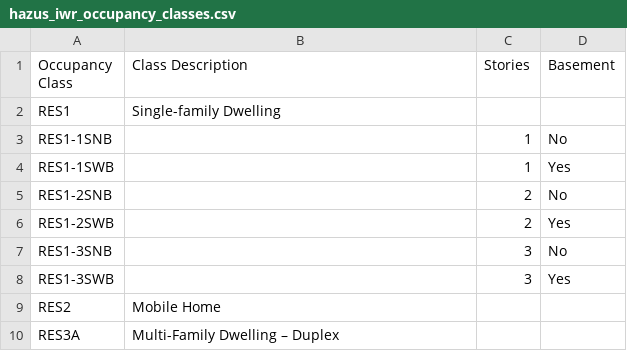
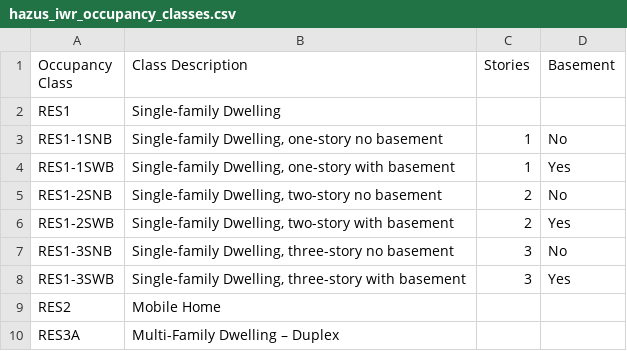
Before and after one commit to Deltares/hydromt_fiat, a CSV file: hydromt_fiat/data/vulnerability_linking/hazus_iwr_occupancy_classes.csv, drawn as a sheet; only a part is shown.

Commit message:
Added missing class descriptions

```diff
--- a/hydromt_fiat/data/vulnerability_linking/hazus_iwr_occupancy_classes.csv
+++ b/hydromt_fiat/data/vulnerability_linking/hazus_iwr_occupancy_classes.csv
@@ -2,8 +2,8 @@
 RES1,Single-family Dwelling,,
-RES1-1SNB,,1,No
-RES1-1SWB,,1,Yes
-RES1-2SNB,,2,No
-RES1-2SWB,,2,Yes
-RES1-3SNB,,3,No
-RES1-3SWB,,3,Yes
+RES1-1SNB,"Single-family Dwelling, one-story no basement",1,No
+RES1-1SWB,"Single-family Dwelling, one-story with basement",1,Yes
+RES1-2SNB,"Single-family Dwelling, two-story no basement",2,No
+RES1-2SWB,"Single-family Dwelling, two-story with basement",2,Yes
+RES1-3SNB,"Single-family Dwelling, three-story no basement",3,No
+RES1-3SWB,"Single-family Dwelling, three-story with basement",3,Yes
 RES2,Mobile Home,,
```
